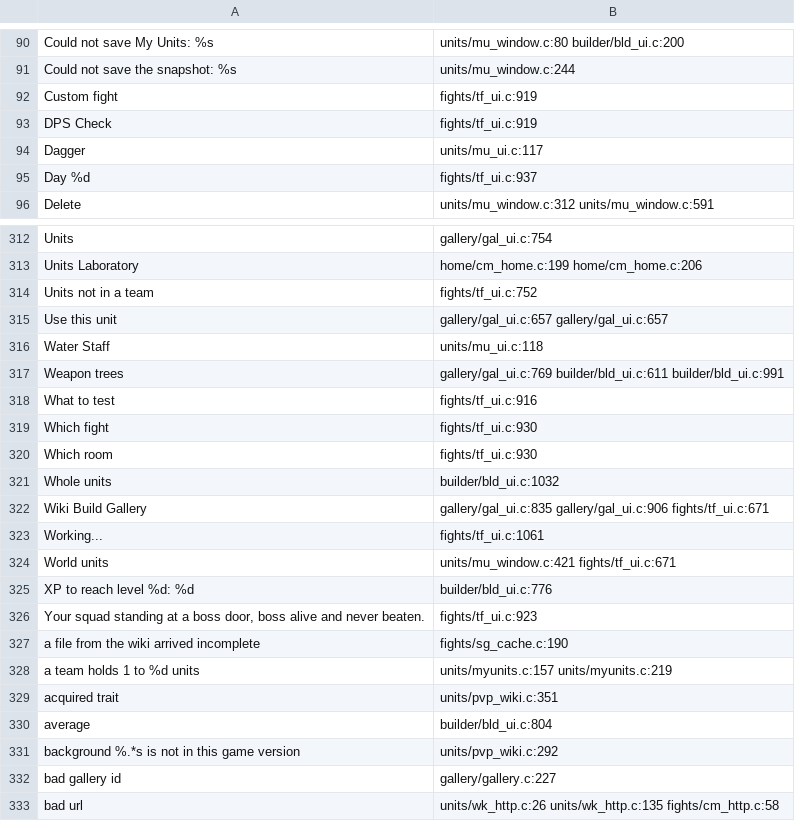
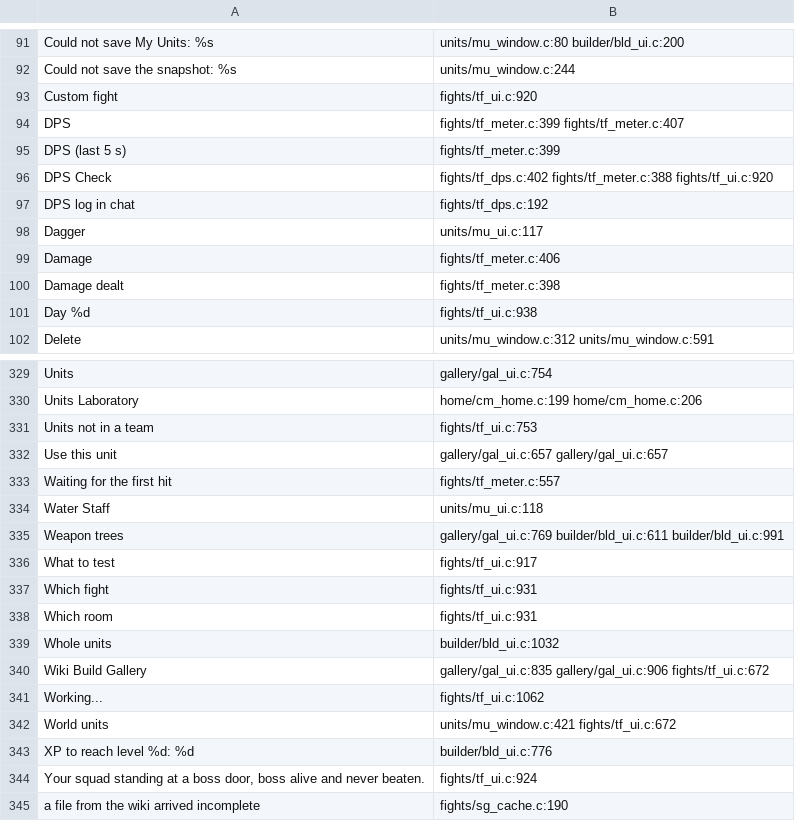
Before and after one commit to AmfiLogos/ds_custommodes, a TSV file: lang/_where.tsv, drawn as a sheet; only a part is shown, gaps mark what is left out; the shorter side is filled out with more unchanged rows; the diff covers the shown part only.

Commit message:
DPS Check: DPS meter panel (Start/Stop/Reset, per unit and per skill, repair line), switches (scarecrow speech, heal numbers, DPS log in chat; off/off/on), Restart test in every test fight, Inspect window follows, formatted chat log (unit headers, indented hits, Basic Attack, crit colour)

```diff
--- a/lang/_where.tsv
+++ b/lang/_where.tsv
@@ -91,6 +92,11 @@
 "Could not save the snapshot: %s"	units/mu_window.c:244
-"Custom fight"	fights/tf_ui.c:919
-"DPS Check"	fights/tf_ui.c:919
+"Custom fight"	fights/tf_ui.c:920
+"DPS"	fights/tf_meter.c:399 fights/tf_meter.c:407
+"DPS (last 5 s)"	fights/tf_meter.c:399
+"DPS Check"	fights/tf_dps.c:402 fights/tf_meter.c:388 fights/tf_ui.c:920
+"DPS log in chat"	fights/tf_dps.c:192
 "Dagger"	units/mu_ui.c:117
-"Day %d"	fights/tf_ui.c:937
+"Damage"	fights/tf_meter.c:406
+"Damage dealt"	fights/tf_meter.c:398
+"Day %d"	fights/tf_ui.c:938
 "Delete"	units/mu_window.c:312 units/mu_window.c:591
@@ -313,15 +330,16 @@
 "Units Laboratory"	home/cm_home.c:199 home/cm_home.c:206
-"Units not in a team"	fights/tf_ui.c:752
+"Units not in a team"	fights/tf_ui.c:753
 "Use this unit"	gallery/gal_ui.c:657 gallery/gal_ui.c:657
+"Waiting for the first hit"	fights/tf_meter.c:557
 "Water Staff"	units/mu_ui.c:118
 "Weapon trees"	gallery/gal_ui.c:769 builder/bld_ui.c:611 builder/bld_ui.c:991
-"What to test"	fights/tf_ui.c:916
-"Which fight"	fights/tf_ui.c:930
-"Which room"	fights/tf_ui.c:930
+"What to test"	fights/tf_ui.c:917
+"Which fight"	fights/tf_ui.c:931
+"Which room"	fights/tf_ui.c:931
 "Whole units"	builder/bld_ui.c:1032
-"Wiki Build Gallery"	gallery/gal_ui.c:835 gallery/gal_ui.c:906 fights/tf_ui.c:671
-"Working..."	fights/tf_ui.c:1061
-"World units"	units/mu_window.c:421 fights/tf_ui.c:671
+"Wiki Build Gallery"	gallery/gal_ui.c:835 gallery/gal_ui.c:906 fights/tf_ui.c:672
+"Working..."	fights/tf_ui.c:1062
+"World units"	units/mu_window.c:421 fights/tf_ui.c:672
 "XP to reach level %d: %d"	builder/bld_ui.c:776
-"Your squad standing at a boss door, boss alive and never beaten."	fights/tf_ui.c:923
+"Your squad standing at a boss door, boss alive and never beaten."	fights/tf_ui.c:924
 "a file from the wiki arrived incomplete"	fights/sg_cache.c:190
```
Also changed, not shown: 12 added rows and 84 edited cells elsewhere in this file, 19 other files.
